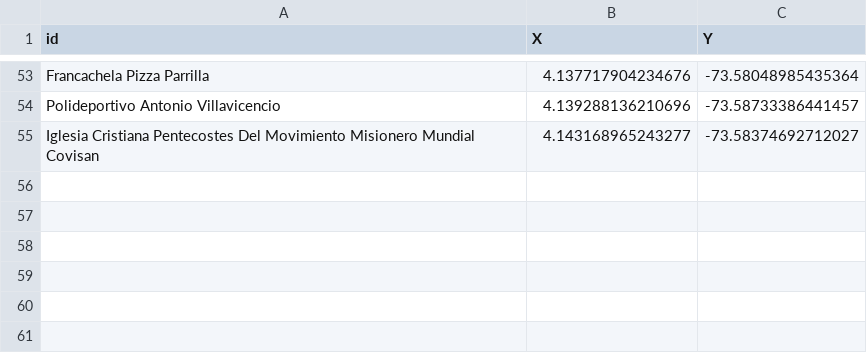
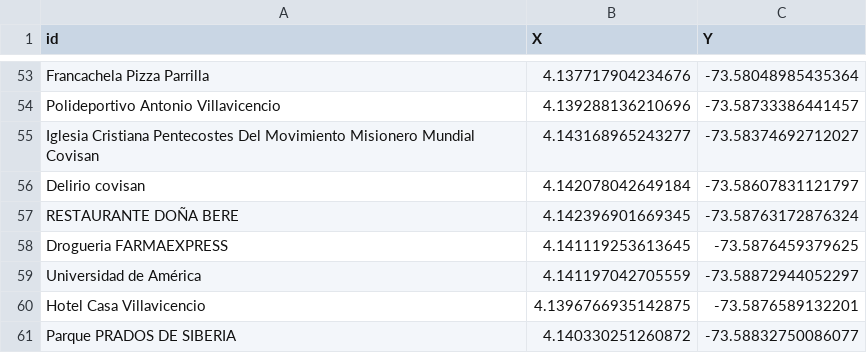
Before and after one commit to zeroxwx/PROYECTO, a CSV file: NODOS.csv, drawn as a sheet; only a part is shown, gaps mark what is left out.

Commit message:
Update NODOS.csv

```diff
--- a/NODOS.csv
+++ b/NODOS.csv
@@ -55 +55,7 @@ Polideportivo Antonio Villavicencio,4.139288136210696, -73.58733386441457
 Iglesia Cristiana Pentecostes Del Movimiento Misionero Mundial Covisan,4.143168965243277, -73.58374692712027
+Delirio covisan,4.142078042649184, -73.58607831121797
+RESTAURANTE DOÑA BERE,4.142396901669345, -73.58763172876324
+Drogueria FARMAEXPRESS,4.141119253613645, -73.5876459379625
+Universidad de América,4.141197042705559, -73.58872944052297
+Hotel Casa Villavicencio,4.1396766935142875, -73.5876589132201
+Parque PRADOS DE SIBERIA,4.140330251260872, -73.58832750086077
```
